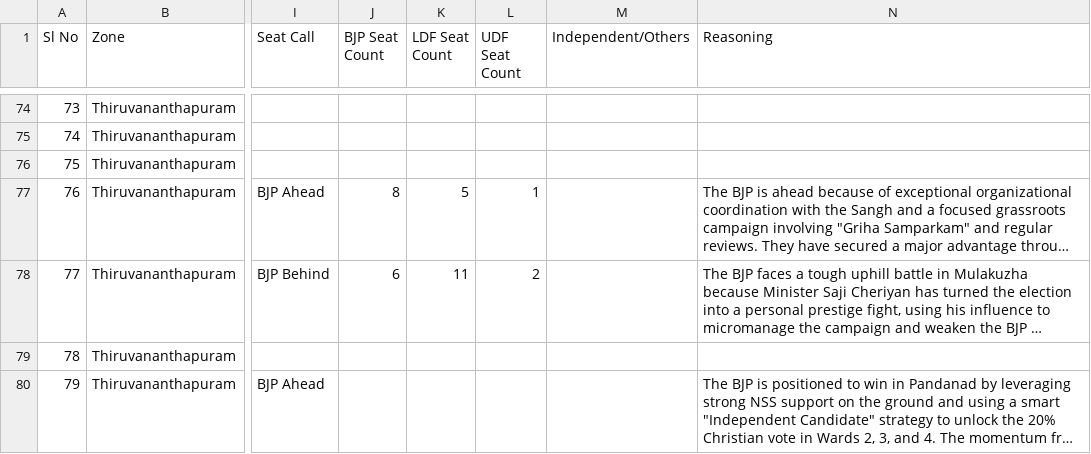
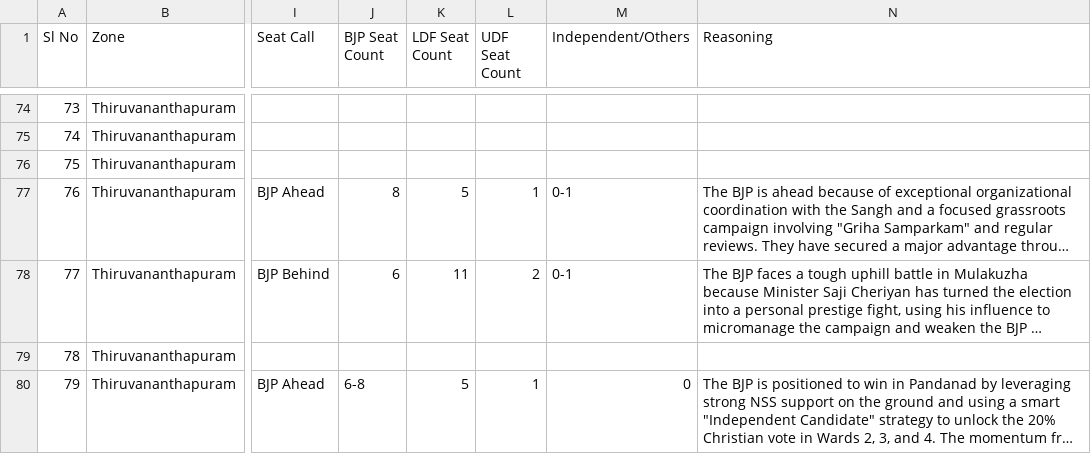
Before and after one commit to oru-pavam-nair/BJPPrediction2025, a CSV file: GI LSG - Seat Call Format.csv, drawn as a sheet; only a part is shown, gaps mark what is left out; long unchanged cells end in …; the diff covers the shown part only; the diff names each change by its address in the sheet, - before the commit and + after, or states it on an @@ line.

```diff
--- a/GI LSG - Seat Call Format.csv
+++ b/GI LSG - Seat Call Format.csv
-M77:M78 (Independent/Others): (empty)
+M77:M78 (Independent/Others): 0-1
-J80 (BJP Seat Count): (empty)
+J80 (BJP Seat Count): 6-8
-K80 (LDF Seat Count): (empty)
+K80 (LDF Seat Count): 5
-L80 (UDF Seat Count): (empty)
+L80 (UDF Seat Count): 1
-M80 (Independent/Others): (empty)
+M80 (Independent/Others): 0
```
Also changed, not shown: 161 edited cells elsewhere in this file, 1 other file.
